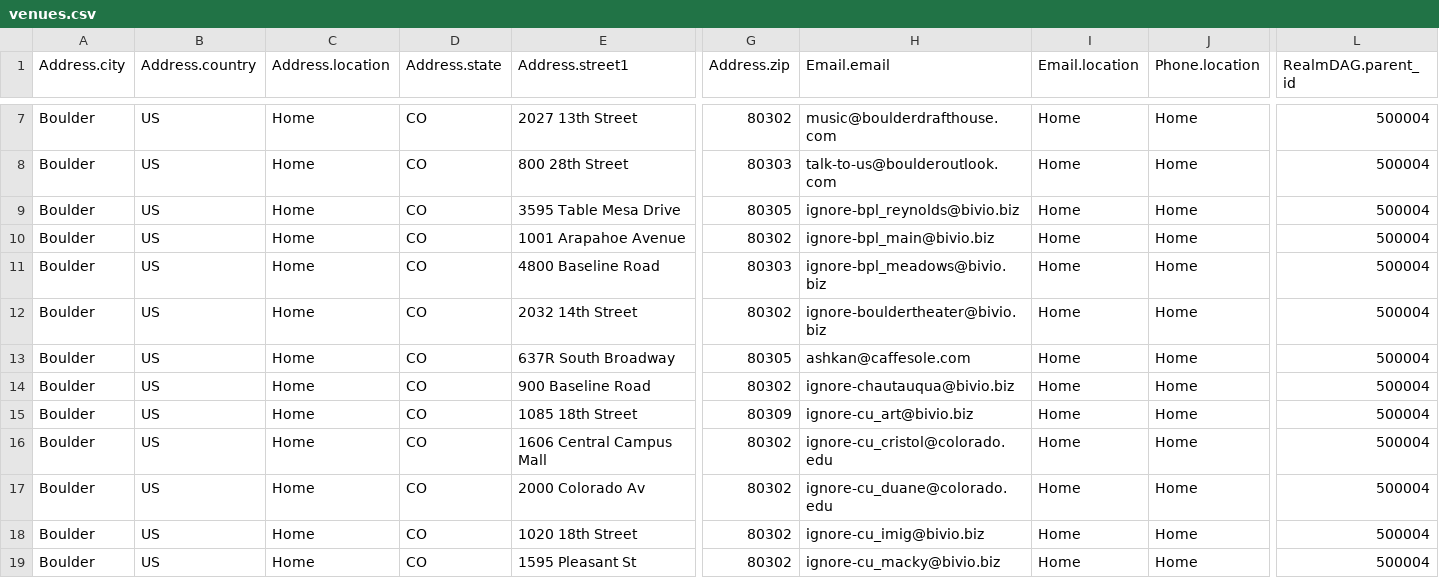
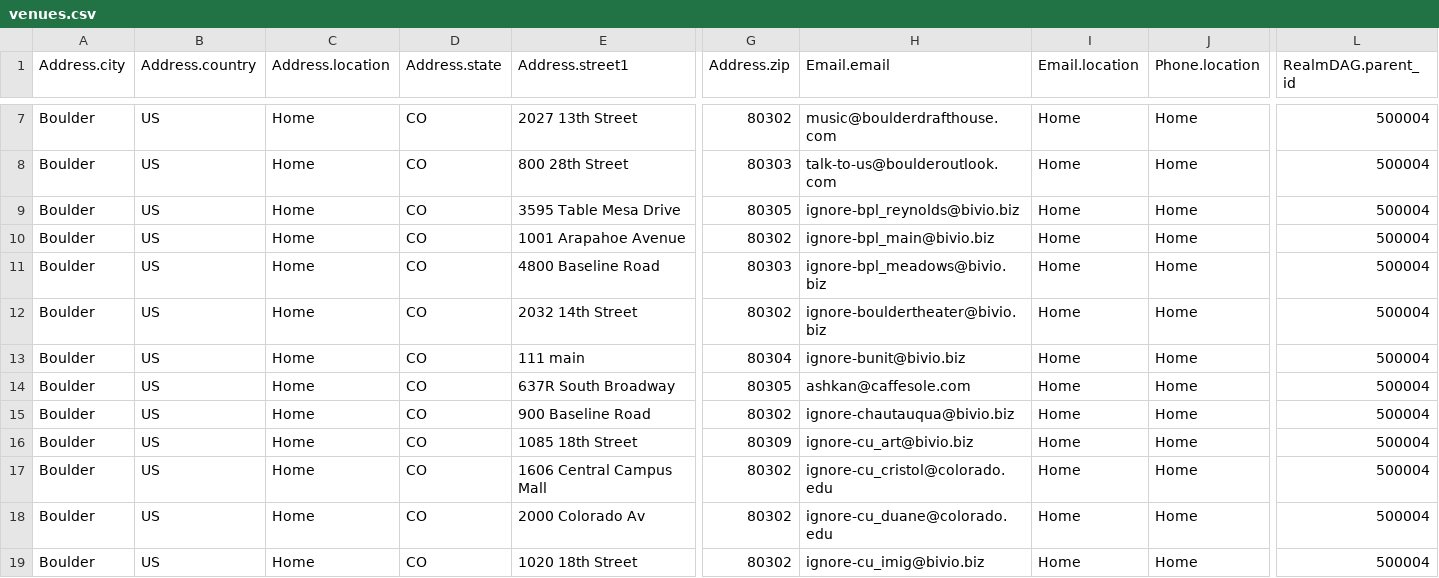
Before and after one commit to biviosoftware/perl-Cal54, a CSV file: files/cal54/ddl/venues.csv, drawn as a sheet; only a part is shown, gaps mark what is left out; the shorter side is filled out with more unchanged rows; rows hold the shown columns only; the diff names each change by its address in the sheet, - before the commit and + after, or states it on an @@ line.

Commit message:
added b_unit_venue back

```diff
--- a/files/cal54/ddl/venues.csv
+++ b/files/cal54/ddl/venues.csv
+row 13: Boulder | US | Home | CO | 111 main | 80304 | ignore-bunit@bivio.biz | Home | Home | 500004
```
